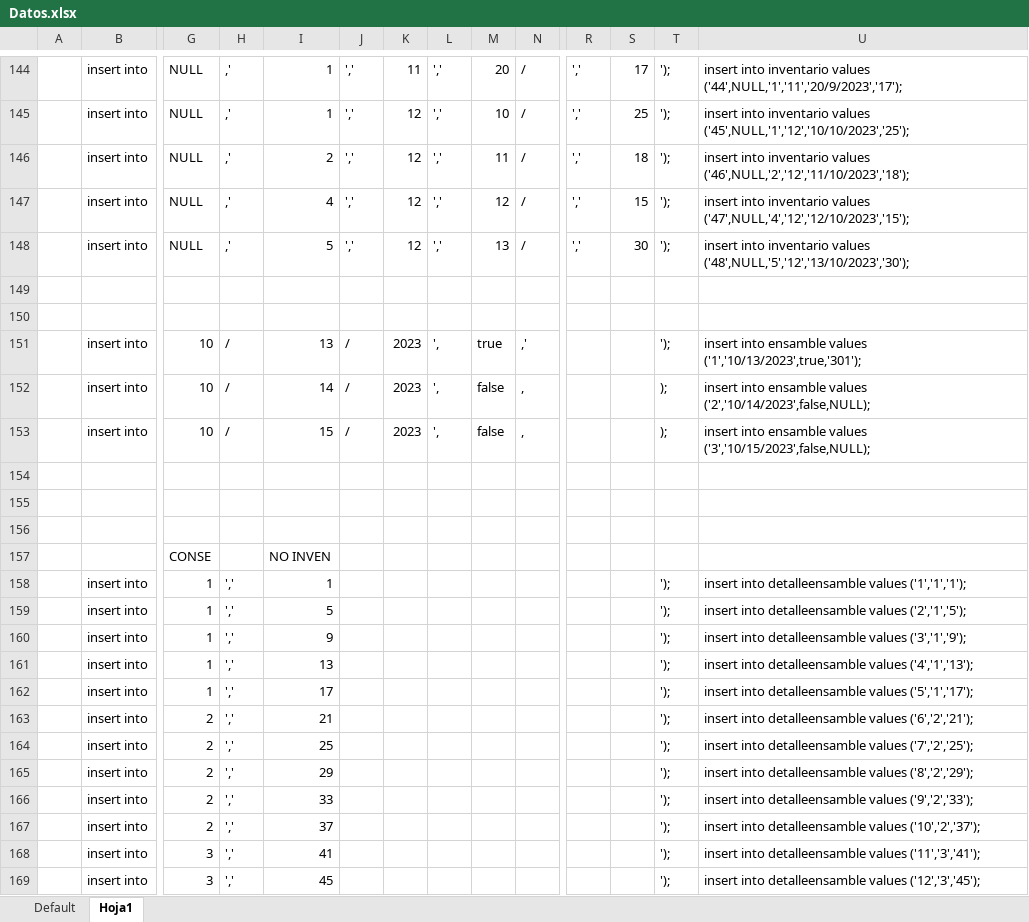
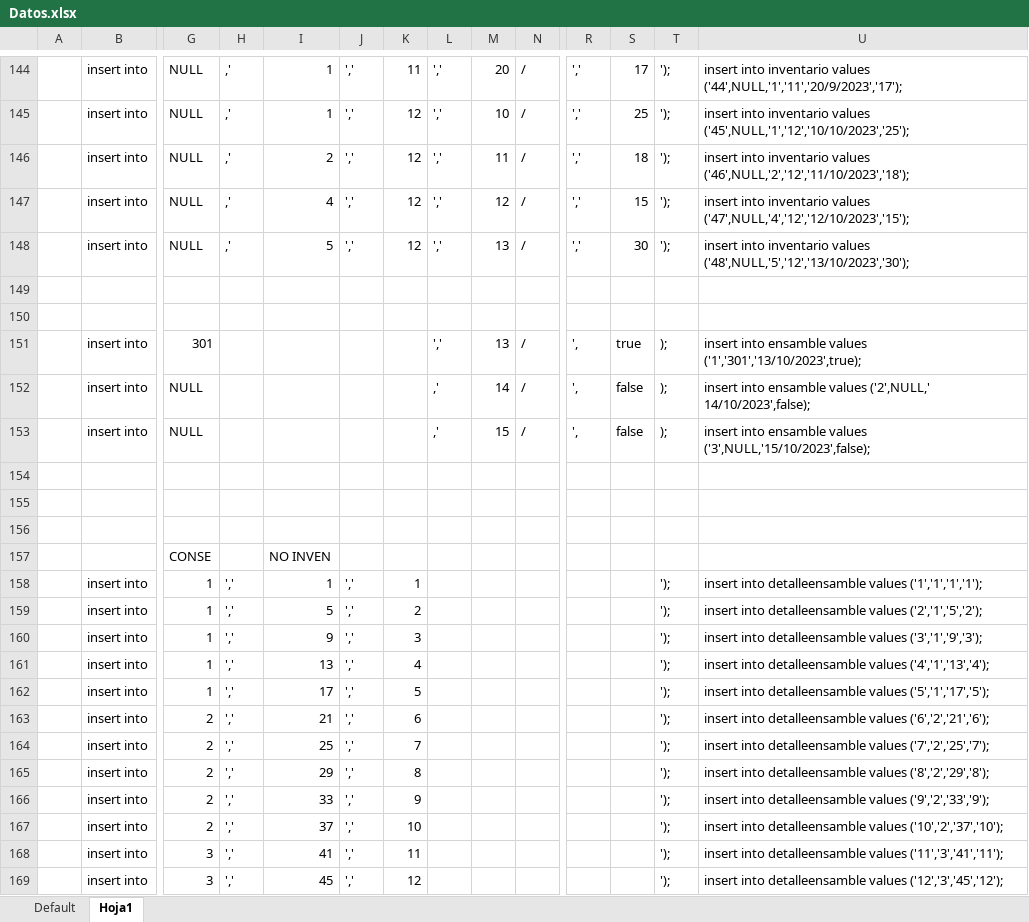
Before and after one commit to Jekyu/ModuloFinal, an Excel workbook: Datos.xlsx, sheet Hoja1, drawn as a sheet; only a part is shown, gaps mark what is left out; values as stored, in another font and other column widths than the file's, no borders; removed rows and columns are numbered as before the commit, all else as after; rows hold the shown columns only; the diff covers the shown part only; the diff names each change by its address in the sheet, - before the commit and + after, or states it on an @@ line.

Commit message:
Se actualizo estructura  y datos de la BD 3.0

```diff
--- a/Datos.xlsx (sheet Hoja1)
+++ b/Datos.xlsx (sheet Hoja1)
-row 151:  | insert into | 10 | / | 13 | / | 2023 | ', | true | ,' |  |  | '); | insert into ensamble values ('1','10/13/2023',true,'301');
-row 152:  | insert into | 10 | / | 14 | / | 2023 | ', | false | , |  |  | ); | insert into ensamble values ('2','10/14/2023',false,NULL);
-row 153:  | insert into | 10 | / | 15 | / | 2023 | ', | false | , |  |  | ); | insert into ensamble values ('3','10/15/2023',false,NULL);
+row 151:  | insert into | 301 |  |  |  |  | ',' | 13 | / | ', | true | ); | insert into ensamble values ('1','301','13/10/2023',true);
+row 152:  | insert into | NULL |  |  |  |  | ,' | 14 | / | ', | false | ); | insert into ensamble values ('2',NULL,' 14/10/2023',false);
+row 153:  | insert into | NULL |  |  |  |  | ,' | 15 | / | ', | false | ); | insert into ensamble values ('3',NULL,'15/10/2023',false);
-J158:J169: (empty)
+J158:J169: ','
-K158: (empty)
+K158: 1
-U158: …detalleensamble values ('1','1','1');
+U158: …detalleensamble values ('1','1','1','1');
-K159: (empty)
+K159: 2
-U159: …detalleensamble values ('2','1','5');
+U159: …detalleensamble values ('2','1','5','2');
-K160: (empty)
+K160: 3
-U160: …detalleensamble values ('3','1','9');
+U160: …detalleensamble values ('3','1','9','3');
-K161: (empty)
+K161: 4
-U161: …detalleensamble values ('4','1','13');
+U161: …detalleensamble values ('4','1','13','4');
-K162: (empty)
+K162: 5
-U162: …detalleensamble values ('5','1','17');
+U162: …detalleensamble values ('5','1','17','5');
-K163: (empty)
+K163: 6
-U163: …detalleensamble values ('6','2','21');
+U163: …detalleensamble values ('6','2','21','6');
-K164: (empty)
+K164: 7
-U164: …detalleensamble values ('7','2','25');
+U164: …detalleensamble values ('7','2','25','7');
-K165: (empty)
+K165: 8
-U165: …detalleensamble values ('8','2','29');
+U165: …detalleensamble values ('8','2','29','8');
-K166: (empty)
+K166: 9
-U166: …detalleensamble values ('9','2','33');
+U166: …detalleensamble values ('9','2','33','9');
-K167: (empty)
+K167: 10
-U167: …detalleensamble values ('10','2','37');
+U167: …detalleensamble values ('10','2','37','10');
-K168: (empty)
+K168: 11
-U168: …detalleensamble values ('11','3','41');
+U168: …detalleensamble values ('11','3','41','11');
-K169: (empty)
+K169: 12
-U169: …detalleensamble values ('12','3','45');
+U169: …detalleensamble values ('12','3','45','12');
```
Also changed, not shown: 1 added row, 1 removed row and 9 edited cells elsewhere in this sheet, 3 other files.
